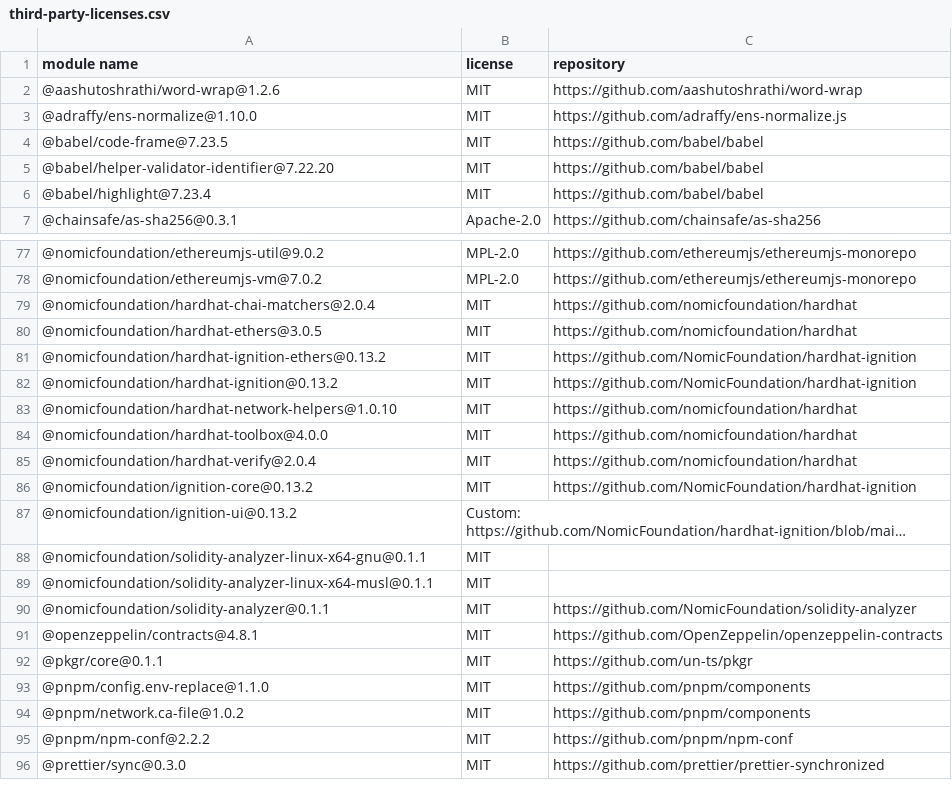
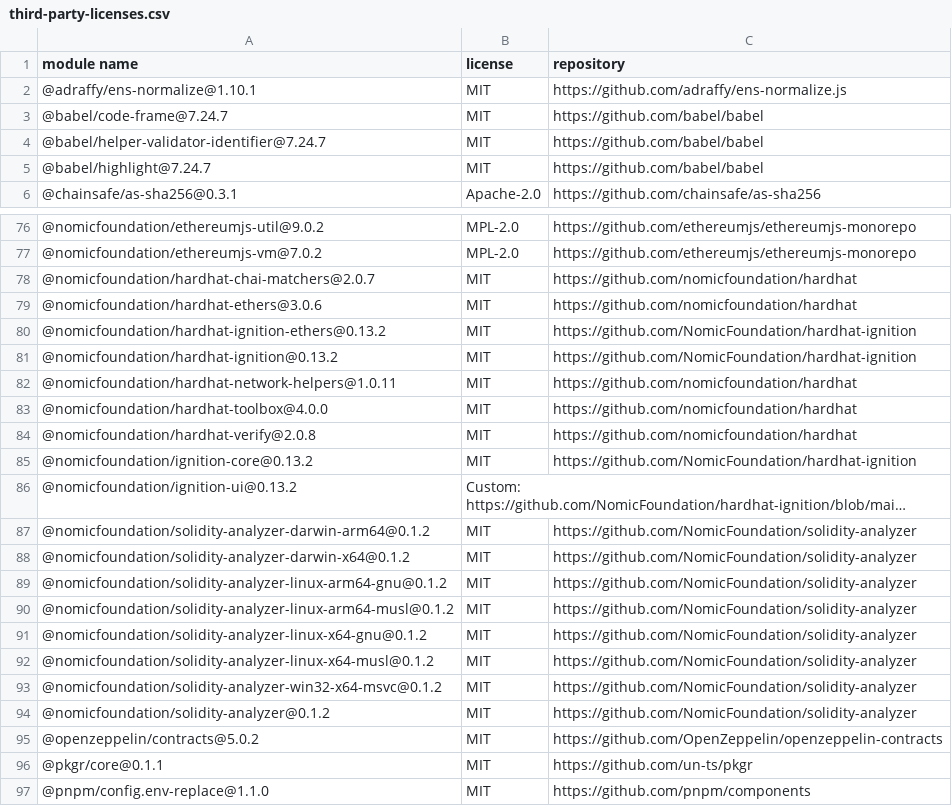
Before and after one commit to fraunhofer-iml/nft-folder-smart-contracts, a CSV file: third-party-licenses/third-party-licenses.csv, drawn as a sheet; only a part is shown, gaps mark what is left out; the shorter side is filled out with more unchanged rows; long unchanged cells end in …; removed rows and columns are numbered as before the commit, all else as after; the diff covers the shown part only; the diff names each change by its address in the sheet, - before the commit and + after, or states it on an @@ line.

```diff
--- a/third-party-licenses/third-party-licenses.csv
+++ b/third-party-licenses/third-party-licenses.csv
-row 2: @aashutoshrathi/word-wrap@1.2.6 | MIT | https://github.com/aashutoshrathi/word-wrap
-A2 (module name): @adraffy/ens-normalize@1.10.0
+A2 (module name): @adraffy/ens-normalize@1.10.1
-A3 (module name): @babel/code-frame@7.23.5
+A3 (module name): @babel/code-frame@7.24.7
-A4 (module name): @babel/helper-validator-identifier@7.22.20
+A4 (module name): @babel/helper-validator-identifier@7.24.7
-A5 (module name): @babel/highlight@7.23.4
+A5 (module name): @babel/highlight@7.24.7
-A78 (module name): @nomicfoundation/hardhat-chai-matchers@2.0.4
+A78 (module name): @nomicfoundation/hardhat-chai-matchers@2.0.7
-A79 (module name): @nomicfoundation/hardhat-ethers@3.0.5
+A79 (module name): @nomicfoundation/hardhat-ethers@3.0.6
-A82 (module name): @nomicfoundation/hardhat-network-helpers@1.0.10
+A82 (module name): @nomicfoundation/hardhat-network-helpers@1.0.11
-A84 (module name): @nomicfoundation/hardhat-verify@2.0.4
+A84 (module name): @nomicfoundation/hardhat-verify@2.0.8
+row 87: @nomicfoundation/solidity-analyzer-darwin-arm64@0.1.2 | MIT | https://github.com/NomicFoundation/solidity-analyzer
+row 88: @nomicfoundation/solidity-analyzer-darwin-x64@0.1.2 | MIT | https://github.com/NomicFoundation/solidity-analyzer
+row 89: @nomicfoundation/solidity-analyzer-linux-arm64-gnu@0.1.2 | MIT | https://github.com/NomicFoundation/solidity-analyzer
+row 90: @nomicfoundation/solidity-analyzer-linux-arm64-musl@0.1.2 | MIT | https://github.com/NomicFoundation/solidity-analyzer
-A91 (module name): @nomicfoundation/solidity-analyzer-linux-x64-gnu@0.1.1
+A91 (module name): @nomicfoundation/solidity-analyzer-linux-x64-gnu@0.1.2
-C91:C92 (repository): (empty)
+C91:C92 (repository): https://github.com/NomicFoundation/solidity-analyzer
-A92 (module name): @nomicfoundation/solidity-analyzer-linux-x64-musl@0.1.1
+A92 (module name): @nomicfoundation/solidity-analyzer-linux-x64-musl@0.1.2
+row 93: @nomicfoundation/solidity-analyzer-win32-x64-msvc@0.1.2 | MIT | https://github.com/NomicFoundation/solidity-analyzer
-A94 (module name): @nomicfoundation/solidity-analyzer@0.1.1
+A94 (module name): @nomicfoundation/solidity-analyzer@0.1.2
-A95 (module name): @openzeppelin/contracts@4.8.1
+A95 (module name): @openzeppelin/contracts@5.0.2
```
Also changed, not shown: 5 added rows, 8 removed rows and 61 edited cells elsewhere in this file, 26 other files.
